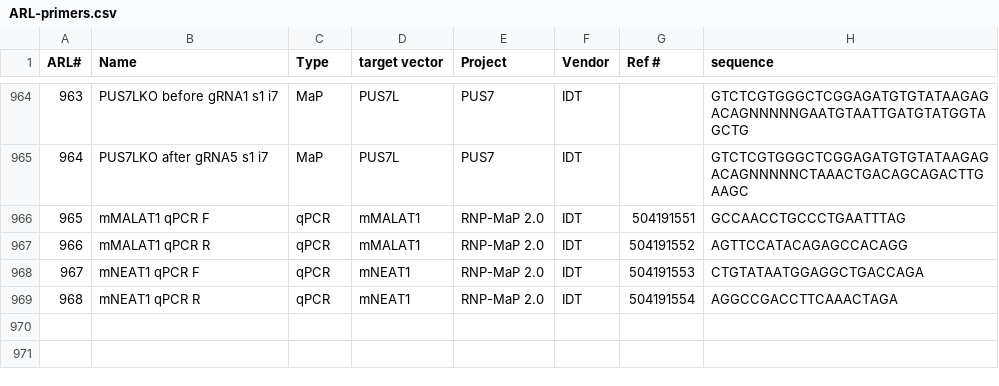
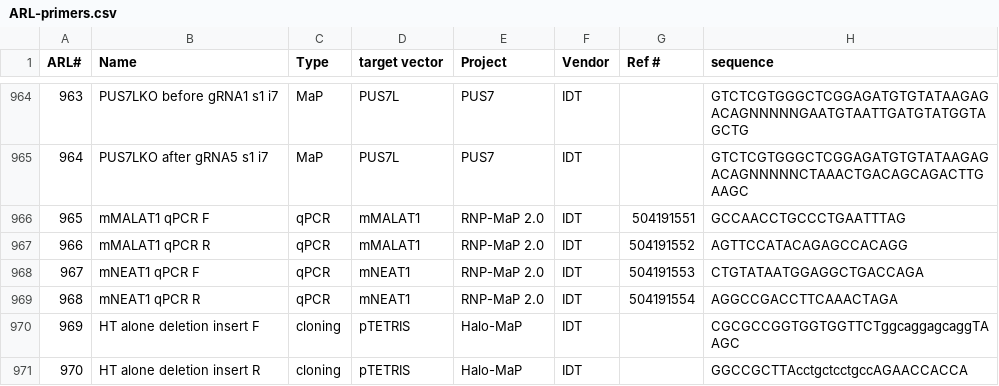
Before and after one commit to emsterdam1/anRNAlab-Protocols, a CSV file: ARL-primers.csv, drawn as a sheet; only a part is shown, gaps mark what is left out.

Commit message:
to 970

```diff
--- a/ARL-primers.csv
+++ b/ARL-primers.csv
@@ -969 +969,3 @@ ARL#,Name,Type,target vector,Project,Vendor,Ref #,sequence
 968,mNEAT1 qPCR R,qPCR,mNEAT1,RNP-MaP 2.0,IDT,504191554,AGGCCGACCTTCAAACTAGA
+969,HT alone deletion insert F,cloning,pTETRIS,Halo-MaP,IDT,,CGCGCCGGTGGTGGTTCTggcaggagcaggTAAGC
+970,HT alone deletion insert R,cloning,pTETRIS,Halo-MaP,IDT,,GGCCGCTTAcctgctcctgccAGAACCACCA
```
